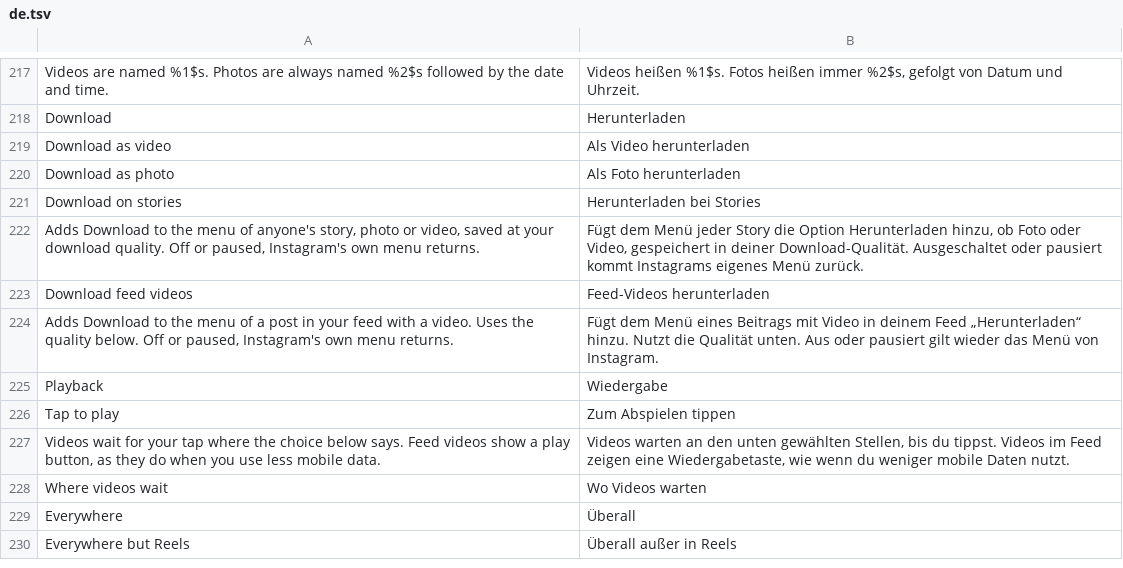
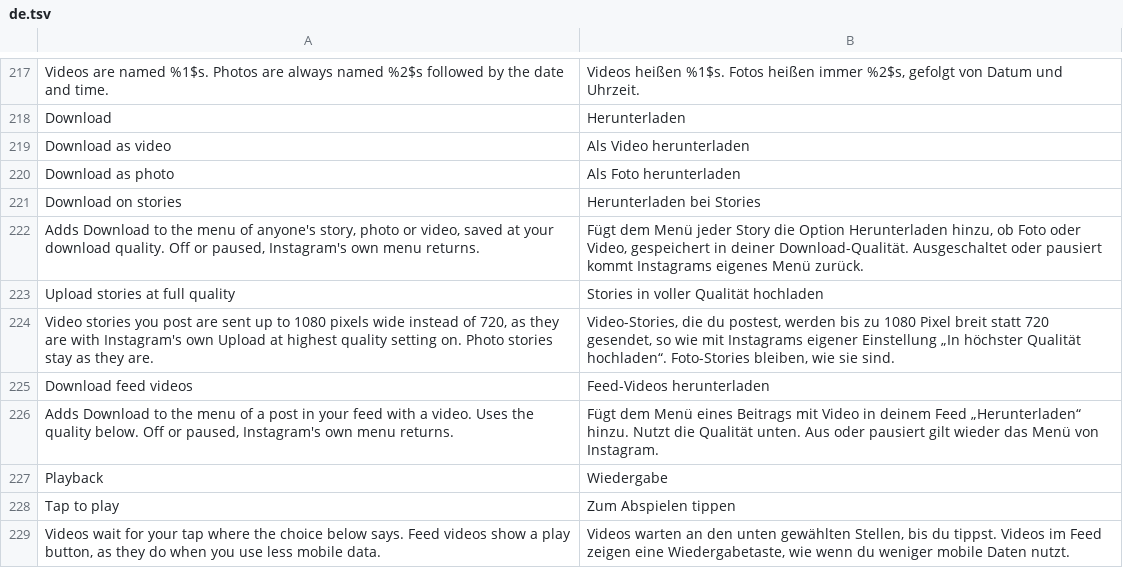
Before and after one commit to Aholicknight/HushGram, a TSV file: extensions/shared/library/src/main/l10n/de.tsv, drawn as a sheet; only a part is shown, gaps mark what is left out; the shorter side is filled out with more unchanged rows; the diff names each change by its address in the sheet, - before the commit and + after, or states it on an @@ line.

```diff
--- a/extensions/shared/library/src/main/l10n/de.tsv
+++ b/extensions/shared/library/src/main/l10n/de.tsv
+row 223: Upload stories at full quality | Stories in voller Qualität hochladen
+row 224: Video stories you post are sent up to 1080 pixels wide instead of 720, as they are with Instagram's own Upload at highest quality setting on. Photo stories stay as they are. | Video-Stories, die du postest, werden bis zu 1080 Pixel breit statt 720 gesendet, so wie mit Instagrams eigener Einstellung „In höchster Qualität hochladen“. Foto-Stories bleiben, wie sie sind.
```
Also changed, not shown: extensions/shared/library/src/main/l10n/es.tsv, extensions/shared/library/src/main/l10n/in.tsv, 21 other files.
